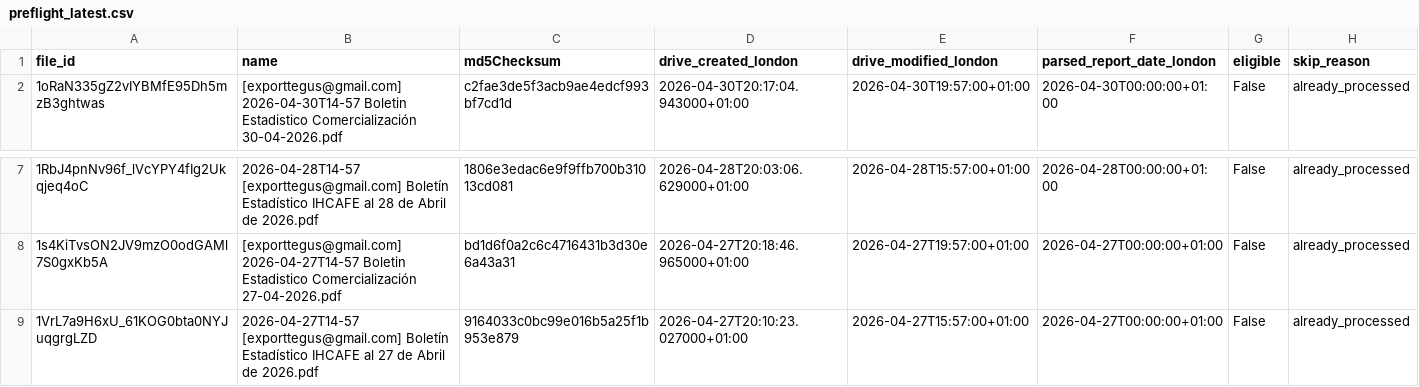
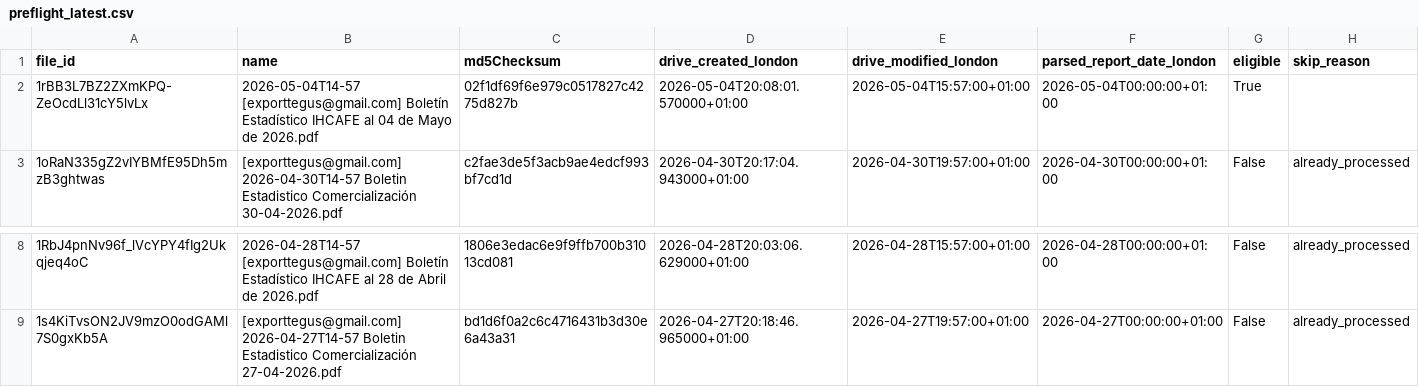
Before and after one commit to JuanDBeltranP/_r, a CSV file: outputs/latest/preflight_latest.csv, drawn as a sheet; only a part is shown, gaps mark what is left out.

```diff
--- a/outputs/latest/preflight_latest.csv
+++ b/outputs/latest/preflight_latest.csv
@@ -1,2 +1,3 @@
 file_id,name,md5Checksum,drive_created_london,drive_modified_london,parsed_report_date_london,eligible,skip_reason
+1rBB3L7BZ2ZXmKPQ-ZeOcdLl31cY5lvLx,2026-05-04T14-57 [exporttegus@gmail.com] Boletín Estadístico IHCAFE al 04 de Mayo de 2026.pdf,02f1df69f6e979c0517827c4275d827b,2026-05-04T20:08:01.570000+01:00,2026-05-04T15:57:00+01:00,2026-05-04T00:00:00+01:00,True,
 1oRaN335gZ2vIYBMfE95Dh5mzB3ghtwas,[exporttegus@gmail.com] 2026-04-30T14-57 Boletin Estadistico Comercialización 30-04-2026.pdf,c2fae3de5f3acb9ae4edcf993bf7cd1d,2026-04-30T20:17:04.943000+01:00,2026-04-30T19:57:00+01:00,2026-04-30T00:00:00+01:00,False,already_processed
@@ -8,2 +9 @@ file_id,name,md5Checksum,drive_created_london,drive_modified_london,parsed_repor
 1s4KiTvsON2JV9mzO0odGAMl7S0gxKb5A,[exporttegus@gmail.com] 2026-04-27T14-57 Boletin Estadistico Comercialización 27-04-2026.pdf,bd1d6f0a2c6c4716431b3d30e6a43a31,2026-04-27T20:18:46.965000+01:00,2026-04-27T19:57:00+01:00,2026-04-27T00:00:00+01:00,False,already_processed
-1VrL7a9H6xU_61KOG0bta0NYJuqgrgLZD,2026-04-27T14-57 [exporttegus@gmail.com] Boletín Estadístico IHCAFE al 27 de Abril de 2026.pdf,9164033c0bc99e016b5a25f1b953e879,2026-04-27T20:10:23.027000+01:00,2026-04-27T15:57:00+01:00,2026-04-27T00:00:00+01:00,False,already_processed
```
Also changed, not shown: outputs/historical/processed_files.csv, 3 other files.
